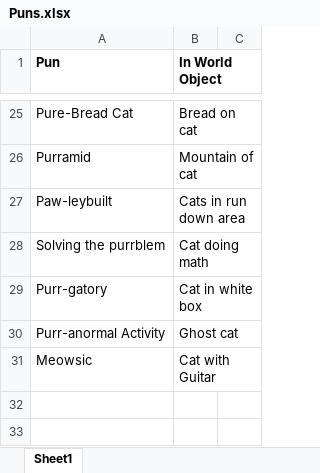
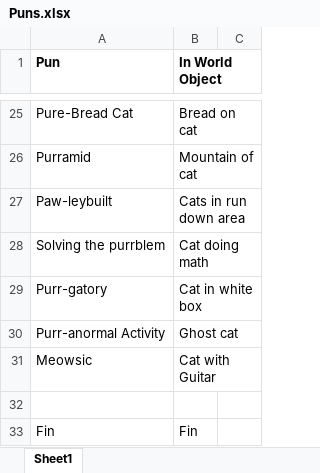
Before and after one commit to KCStarK9/Punkd, an Excel workbook: Puns.xlsx, sheet Sheet1, drawn as a sheet; only a part is shown, gaps mark what is left out; values as stored, in another font and other column widths than the file's, no borders; the diff names each change by its address in the sheet, - before the commit and + after, or states it on an @@ line.

Commit message:
Update Puns.xlsx

```diff
--- a/Puns.xlsx (sheet Sheet1)
+++ b/Puns.xlsx (sheet Sheet1)
+row 32: (empty)
+row 33: Fin | Fin
```
